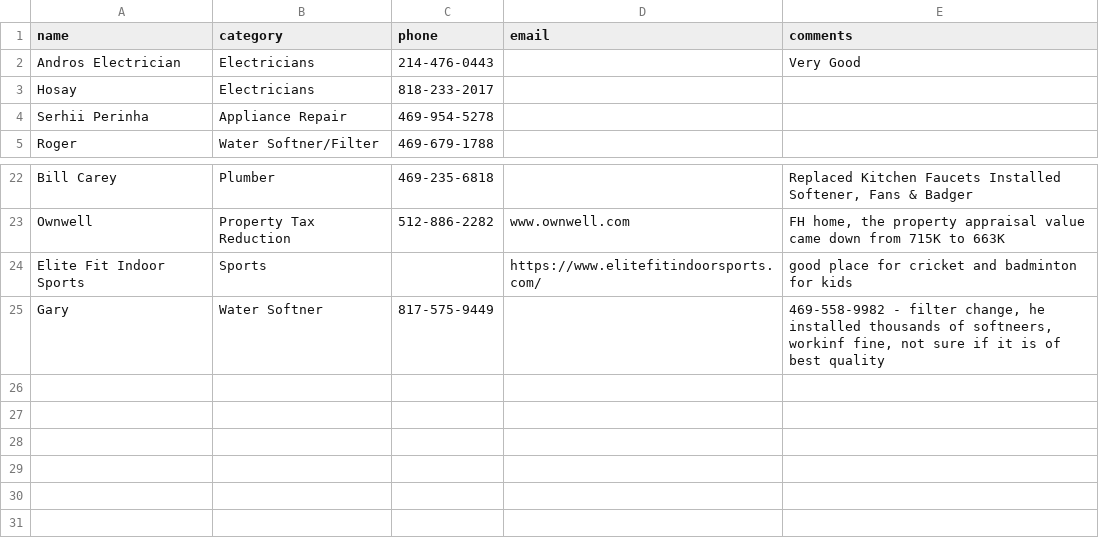
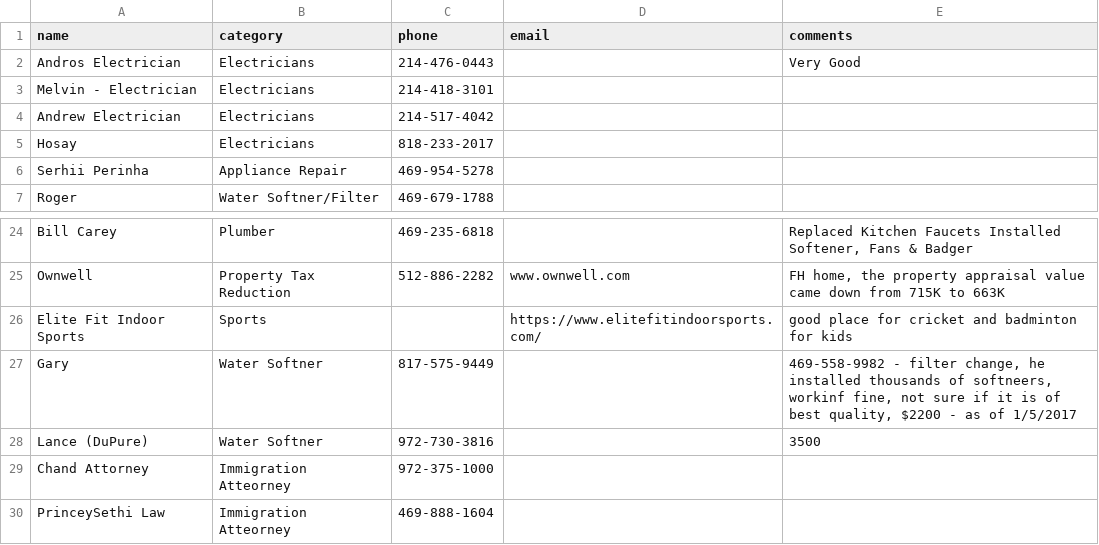
Before and after one commit to crepaka/fh-handymen, a CSV file: data.csv, drawn as a sheet; only a part is shown, gaps mark what is left out.

Commit message:
Update data.csv

```diff
--- a/data.csv
+++ b/data.csv
@@ -2,2 +2,4 @@ name,category,phone,email,comments
 Andros Electrician,Electricians,214-476-0443,,Very Good
+Melvin - Electrician,Electricians,214-418-3101,,
+Andrew Electrician,Electricians,214-517-4042,,
 Hosay,Electricians,818-233-2017,,
@@ -24,2 +26,5 @@ Ownwell,Property Tax Reduction,512-886-2282,www.ownwell.com,"FH home, the proper
 Elite Fit Indoor Sports,Sports,,https://www.elitefitindoorsports.com/,"good place for cricket and badminton for kids"
-Gary,Water Softner,817-575-9449,,"469-558-9982 - filter change, he installed thousands of softneers, workinf fine, not sure if it is of best quality"
+Gary,Water Softner,817-575-9449,,"469-558-9982 - filter change, he installed thousands of softneers, workinf fine, not sure if it is of best quality, $2200 - as of 1/5/2017"
+Lance (DuPure),Water Softner,972-730-3816,,"3500"
+Chand Attorney,Immigration Atteorney,972-375-1000,,
+PrinceySethi Law,Immigration Atteorney,469-888-1604,,
```
